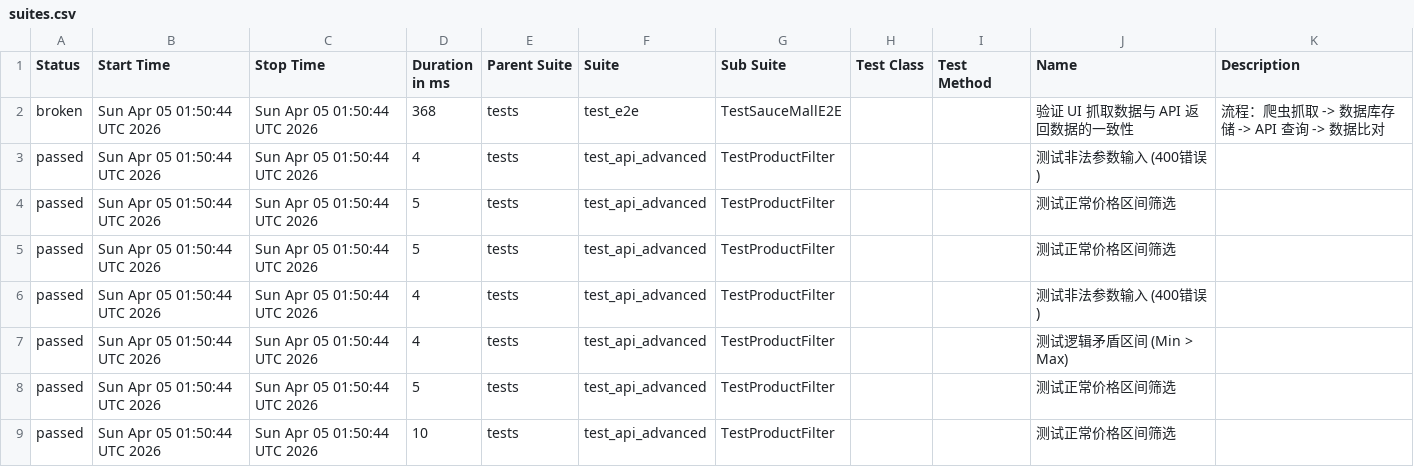
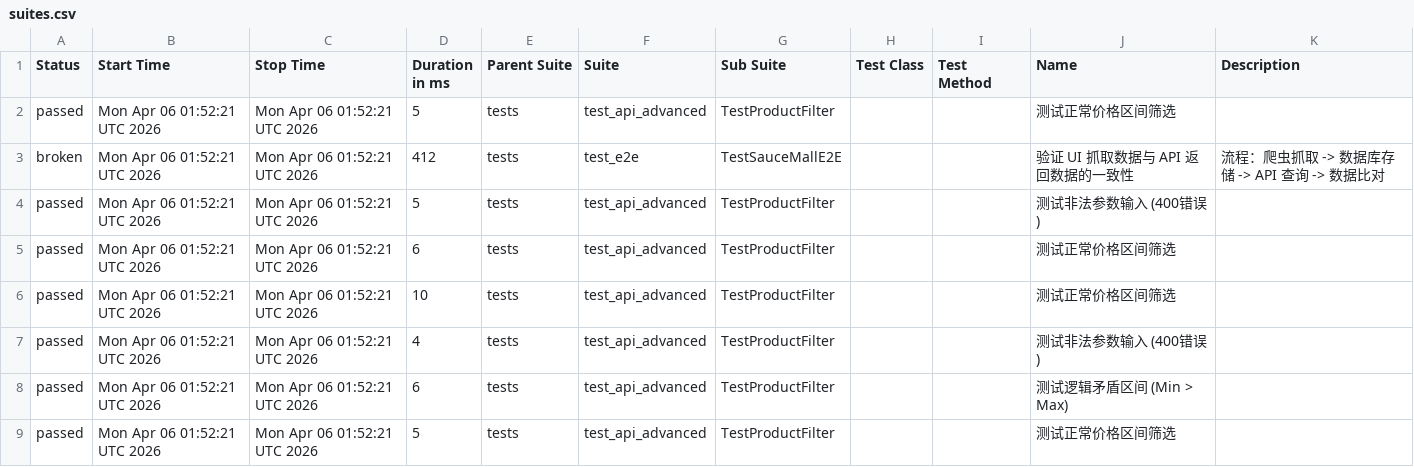
Before and after one commit to Junx20710/SauceMall-Monitor, a CSV file: data/suites.csv, drawn as a sheet.

```diff
--- a/data/suites.csv
+++ b/data/suites.csv
@@ -1,9 +1,9 @@
 "Status","Start Time","Stop Time","Duration in ms","Parent Suite","Suite","Sub Suite","Test Class","Test Method","Name","Description"
-"broken","Sun Apr 05 01:50:44 UTC 2026","Sun Apr 05 01:50:44 UTC 2026","368","tests","test_e2e","TestSauceMallE2E","","","验证 UI 抓取数据与 API 返回数据的一致性","流程：爬虫抓取 -> 数据库存储 -> API 查询 -> 数据比对"
-"passed","Sun Apr 05 01:50:44 UTC 2026","Sun Apr 05 01:50:44 UTC 2026","4","tests","test_api_advanced","TestProductFilter","","","测试非法参数输入 (400错误)",""
-"passed","Sun Apr 05 01:50:44 UTC 2026","Sun Apr 05 01:50:44 UTC 2026","5","tests","test_api_advanced","TestProductFilter","","","测试正常价格区间筛选",""
-"passed","Sun Apr 05 01:50:44 UTC 2026","Sun Apr 05 01:50:44 UTC 2026","5","tests","test_api_advanced","TestProductFilter","","","测试正常价格区间筛选",""
-"passed","Sun Apr 05 01:50:44 UTC 2026","Sun Apr 05 01:50:44 UTC 2026","4","tests","test_api_advanced","TestProductFilter","","","测试非法参数输入 (400错误)",""
-"passed","Sun Apr 05 01:50:44 UTC 2026","Sun Apr 05 01:50:44 UTC 2026","4","tests","test_api_advanced","TestProductFilter","","","测试逻辑矛盾区间 (Min > Max)",""
-"passed","Sun Apr 05 01:50:44 UTC 2026","Sun Apr 05 01:50:44 UTC 2026","5","tests","test_api_advanced","TestProductFilter","","","测试正常价格区间筛选",""
-"passed","Sun Apr 05 01:50:44 UTC 2026","Sun Apr 05 01:50:44 UTC 2026","10","tests","test_api_advanced","TestProductFilter","","","测试正常价格区间筛选",""
+"passed","Mon Apr 06 01:52:21 UTC 2026","Mon Apr 06 01:52:21 UTC 2026","5","tests","test_api_advanced","TestProductFilter","","","测试正常价格区间筛选",""
+"broken","Mon Apr 06 01:52:21 UTC 2026","Mon Apr 06 01:52:21 UTC 2026","412","tests","test_e2e","TestSauceMallE2E","","","验证 UI 抓取数据与 API 返回数据的一致性","流程：爬虫抓取 -> 数据库存储 -> API 查询 -> 数据比对"
+"passed","Mon Apr 06 01:52:21 UTC 2026","Mon Apr 06 01:52:21 UTC 2026","5","tests","test_api_advanced","TestProductFilter","","","测试非法参数输入 (400错误)",""
+"passed","Mon Apr 06 01:52:21 UTC 2026","Mon Apr 06 01:52:21 UTC 2026","6","tests","test_api_advanced","TestProductFilter","","","测试正常价格区间筛选",""
+"passed","Mon Apr 06 01:52:21 UTC 2026","Mon Apr 06 01:52:21 UTC 2026","10","tests","test_api_advanced","TestProductFilter","","","测试正常价格区间筛选",""
+"passed","Mon Apr 06 01:52:21 UTC 2026","Mon Apr 06 01:52:21 UTC 2026","4","tests","test_api_advanced","TestProductFilter","","","测试非法参数输入 (400错误)",""
+"passed","Mon Apr 06 01:52:21 UTC 2026","Mon Apr 06 01:52:21 UTC 2026","6","tests","test_api_advanced","TestProductFilter","","","测试逻辑矛盾区间 (Min > Max)",""
+"passed","Mon Apr 06 01:52:21 UTC 2026","Mon Apr 06 01:52:21 UTC 2026","5","tests","test_api_advanced","TestProductFilter","","","测试正常价格区间筛选",""
```
Also changed, not shown: 35 other files.
